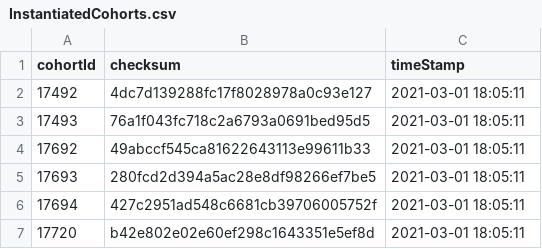
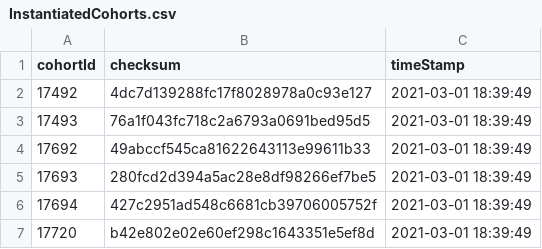
Before and after one commit to OHDSI/CohortDiagnostics, a CSV file: example/eunomiaPhenotypeLibrary/outputFolder/incrementalFolder/InstantiatedCohorts.csv, drawn as a sheet.

```diff
--- a/example/eunomiaPhenotypeLibrary/outputFolder/incrementalFolder/InstantiatedCohorts.csv
+++ b/example/eunomiaPhenotypeLibrary/outputFolder/incrementalFolder/InstantiatedCohorts.csv
@@ -1,7 +1,7 @@
 cohortId,checksum,timeStamp
-17492,4dc7d139288fc17f8028978a0c93e127,2021-03-01 18:05:11
-17493,76a1f043fc718c2a6793a0691bed95d5,2021-03-01 18:05:11
-17692,49abccf545ca81622643113e99611b33,2021-03-01 18:05:11
-17693,280fcd2d394a5ac28e8df98266ef7be5,2021-03-01 18:05:11
-17694,427c2951ad548c6681cb39706005752f,2021-03-01 18:05:11
-17720,b42e802e02e60ef298c1643351e5ef8d,2021-03-01 18:05:11
+17492,4dc7d139288fc17f8028978a0c93e127,2021-03-01 18:39:49
+17493,76a1f043fc718c2a6793a0691bed95d5,2021-03-01 18:39:49
+17692,49abccf545ca81622643113e99611b33,2021-03-01 18:39:49
+17693,280fcd2d394a5ac28e8df98266ef7be5,2021-03-01 18:39:49
+17694,427c2951ad548c6681cb39706005752f,2021-03-01 18:39:49
+17720,b42e802e02e60ef298c1643351e5ef8d,2021-03-01 18:39:49
```
Also changed, not shown: example/eunomiaPhenotypeLibrary/inst/settings/PhenotypeDescription.csv, 4 other files.
